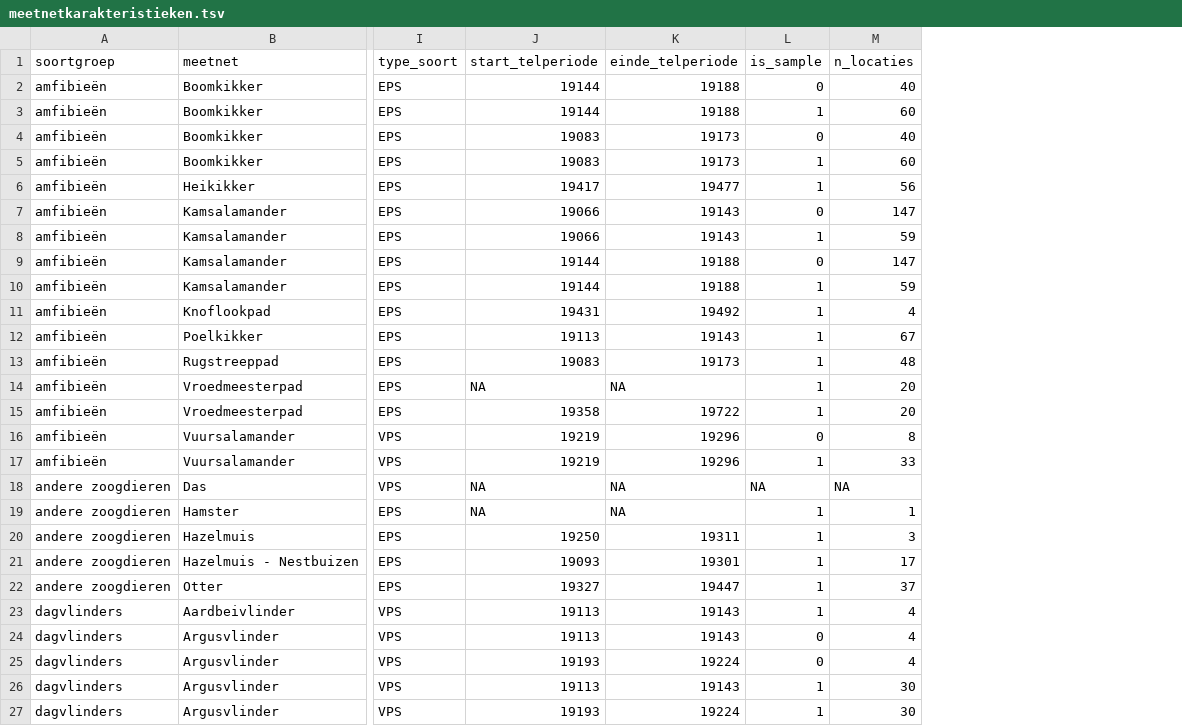
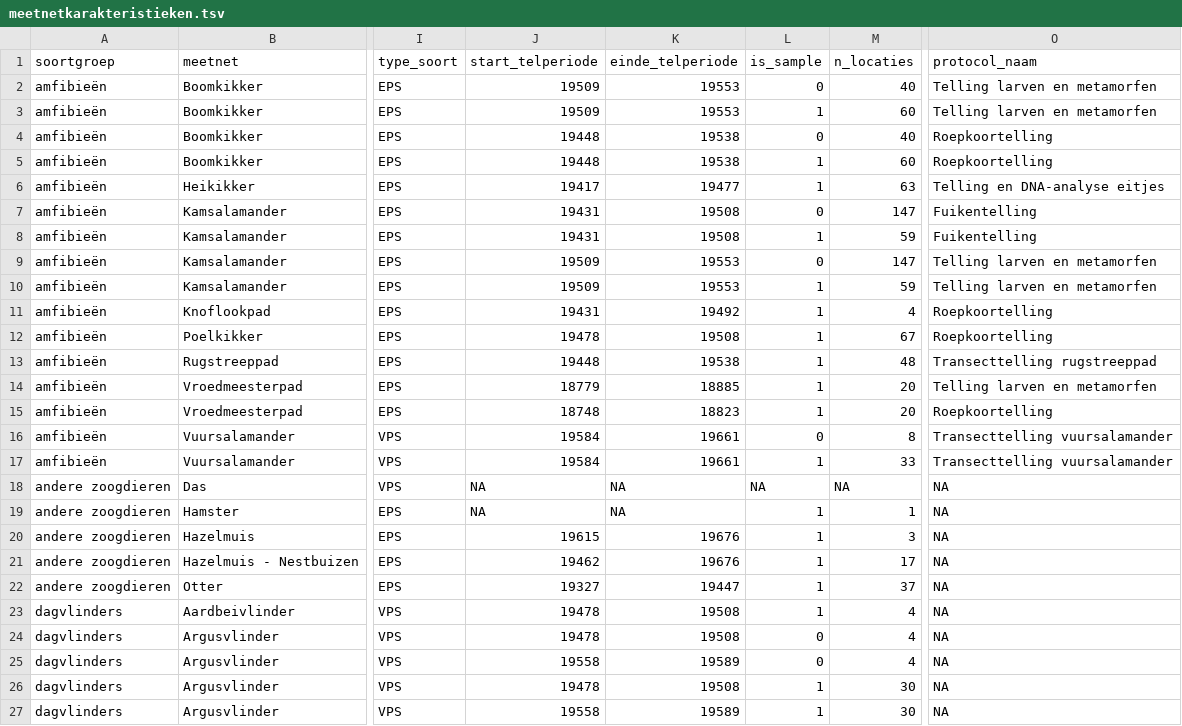
Before and after one commit to inbo/soortenmeetnetten-queries, a TSV file: metadata/meetnetkarakteristieken.tsv, drawn as a sheet; only a part is shown, gaps mark what is left out; the diff covers the shown part only; the diff names each change by its address in the sheet, - before the commit and + after, or states it on an @@ line.

Commit message:
update metadata

```diff
--- a/metadata/meetnetkarakteristieken.tsv
+++ b/metadata/meetnetkarakteristieken.tsv
+column O (protocol_naam), rows 2-27: Telling larven en metamorfen | Telling larven en metamorfen | Roepkoortelling | Roepkoortelling | Telling en DNA-analyse eitjes | Fuikentelling | Fuikentelling | Telling larven en metamorfen | Telling larven en metamorfen | Roepkoortelling | Roepkoortelling | Transecttelling rugstreeppad | Telling larven en metamorfen | Roepkoortelling | Transecttelling vuursalamander | Transecttelling vuursalamander | NA | NA | NA | NA | NA | NA | NA | NA | NA | NA
-J2:J3 (start_telperiode): 19144
+J2:J3 (start_telperiode): 19509
-K2:K3 (einde_telperiode): 19188
+K2:K3 (einde_telperiode): 19553
-J4:J5 (start_telperiode): 19083
+J4:J5 (start_telperiode): 19448
-K4:K5 (einde_telperiode): 19173
+K4:K5 (einde_telperiode): 19538
-M6 (n_locaties): 56
+M6 (n_locaties): 63
-J7:J8 (start_telperiode): 19066
+J7:J8 (start_telperiode): 19431
-K7:K8 (einde_telperiode): 19143
+K7:K8 (einde_telperiode): 19508
-J9:J10 (start_telperiode): 19144
+J9:J10 (start_telperiode): 19509
-K9:K10 (einde_telperiode): 19188
+K9:K10 (einde_telperiode): 19553
-J12 (start_telperiode): 19113
+J12 (start_telperiode): 19478
-K12 (einde_telperiode): 19143
+K12 (einde_telperiode): 19508
-J13 (start_telperiode): 19083
+J13 (start_telperiode): 19448
-K13 (einde_telperiode): 19173
+K13 (einde_telperiode): 19538
-J14 (start_telperiode): NA
+J14 (start_telperiode): 18779
-K14 (einde_telperiode): NA
+K14 (einde_telperiode): 18885
-J15 (start_telperiode): 19358
+J15 (start_telperiode): 18748
-K15 (einde_telperiode): 19722
+K15 (einde_telperiode): 18823
-J16:J17 (start_telperiode): 19219
+J16:J17 (start_telperiode): 19584
-K16:K17 (einde_telperiode): 19296
+K16:K17 (einde_telperiode): 19661
-J20 (start_telperiode): 19250
+J20 (start_telperiode): 19615
-K20 (einde_telperiode): 19311
+K20 (einde_telperiode): 19676
-J21 (start_telperiode): 19093
+J21 (start_telperiode): 19462
-K21 (einde_telperiode): 19301
+K21 (einde_telperiode): 19676
-J23:J24 (start_telperiode): 19113
+J23:J24 (start_telperiode): 19478
-K23:K24 (einde_telperiode): 19143
+K23:K24 (einde_telperiode): 19508
-J25 (start_telperiode): 19193
+J25 (start_telperiode): 19558
-K25 (einde_telperiode): 19224
+K25 (einde_telperiode): 19589
-J26 (start_telperiode): 19113
+J26 (start_telperiode): 19478
-K26 (einde_telperiode): 19143
+K26 (einde_telperiode): 19508
-J27 (start_telperiode): 19193
+J27 (start_telperiode): 19558
-K27 (einde_telperiode): 19224
+K27 (einde_telperiode): 19589
```
Also changed, not shown: 2 added rows and 62 edited cells elsewhere in this file, 2 other files.
